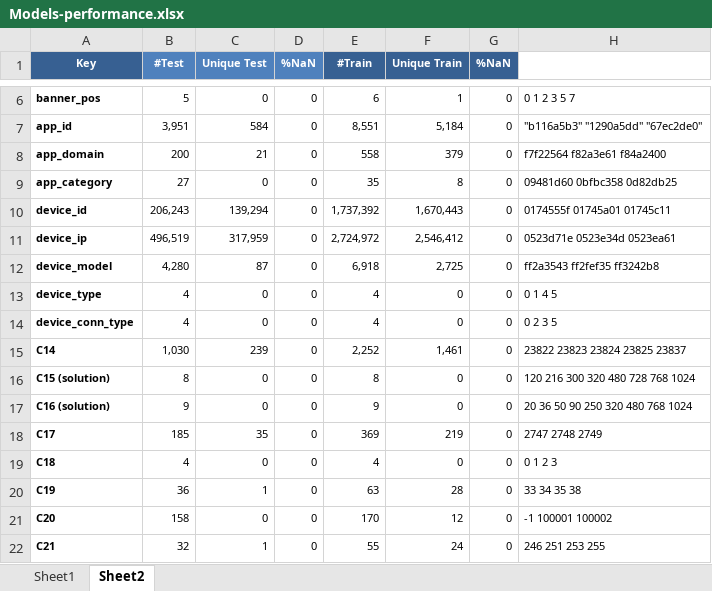
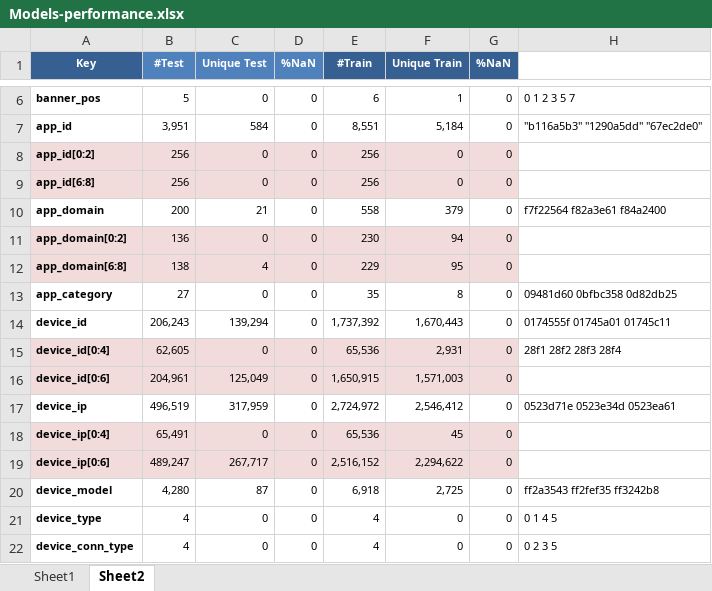
Before and after one commit to ivanliu1989/AVAZU-CTR-Prediction, an Excel workbook: Models-performance.xlsx, sheet Sheet2, drawn as a sheet; only a part is shown, gaps mark what is left out; the shorter side is filled out with more unchanged rows; values as stored, in another font and other column widths than the file's, no borders; the diff covers the shown part only; the diff names each change by its address in the sheet, - before the commit and + after, or states it on an @@ line.

```diff
--- a/Models-performance.xlsx (sheet Sheet2)
+++ b/Models-performance.xlsx (sheet Sheet2)
+row 8: app_id[0:2] | 256 | 0 | 0 | 256 | 0 | 0
+row 9: app_id[6:8] | 256 | 0 | 0 | 256 | 0 | 0
+row 11: app_domain[0:2] | 136 | 0 | 0 | 230 | 94 | 0
+row 12: app_domain[6:8] | 138 | 4 | 0 | 229 | 95 | 0
+row 15: device_id[0:4] | 62,605 | 0 | 0 | 65,536 | 2,931 | 0 | 28f1 28f2 28f3 28f4
+row 16: device_id[0:6] | 204,961 | 125,049 | 0 | 1,650,915 | 1,571,003 | 0
+row 18: device_ip[0:4] | 65,491 | 0 | 0 | 65,536 | 45 | 0
+row 19: device_ip[0:6] | 489,247 | 267,717 | 0 | 2,516,152 | 2,294,622 | 0
```
Also changed, not shown: 10 added rows, 1 edited cell and cell formats elsewhere in this sheet, 4 other files.
